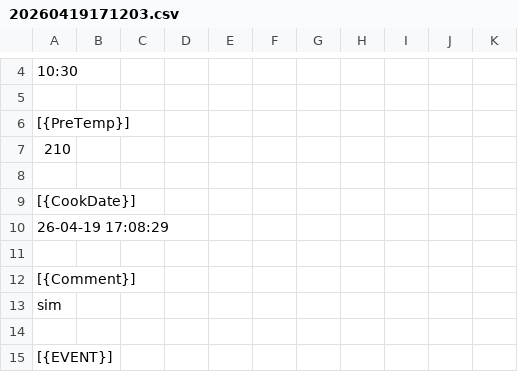
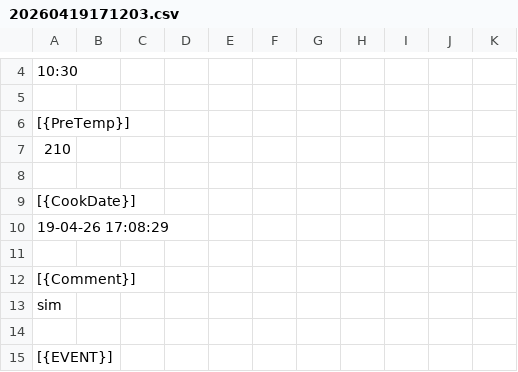
Before and after one commit to jucaesmanhoto/contem-cafe, a CSV file: 20260419171203.csv, drawn as a sheet; only a part is shown, gaps mark what is left out; the diff names each change by its address in the sheet, - before the commit and + after, or states it on an @@ line.

Commit message:
ajusta para usar data e hora da torra

```diff
--- a/20260419171203.csv
+++ b/20260419171203.csv
-A10: 26-04-19 17:08:29
+A10: 19-04-26 17:08:29
```
Also changed, not shown: 3 other files.
